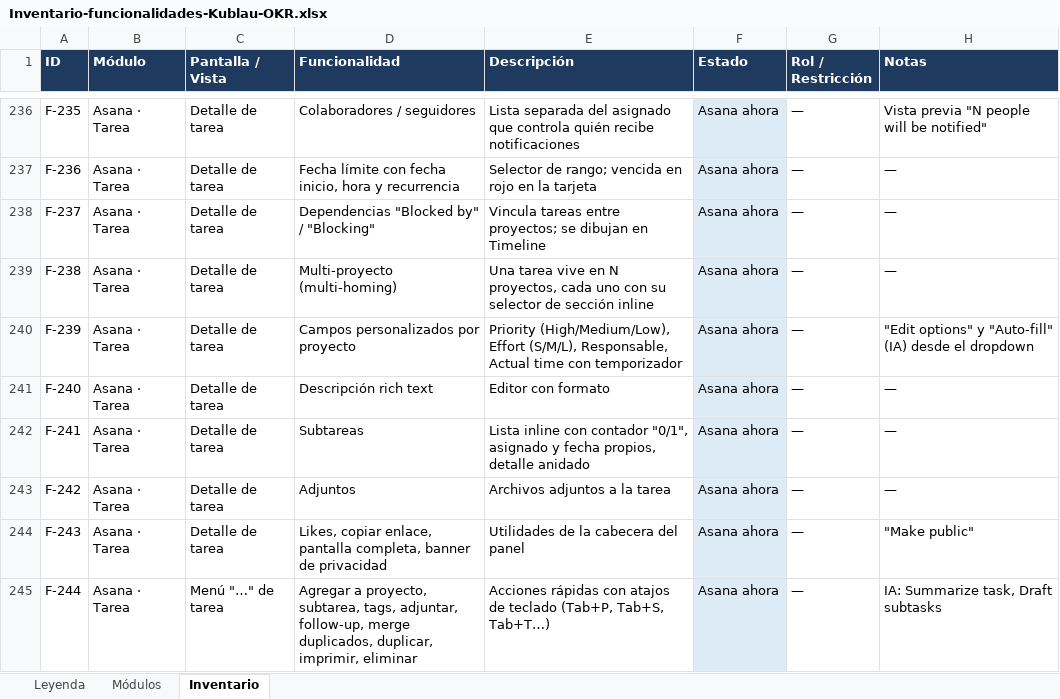
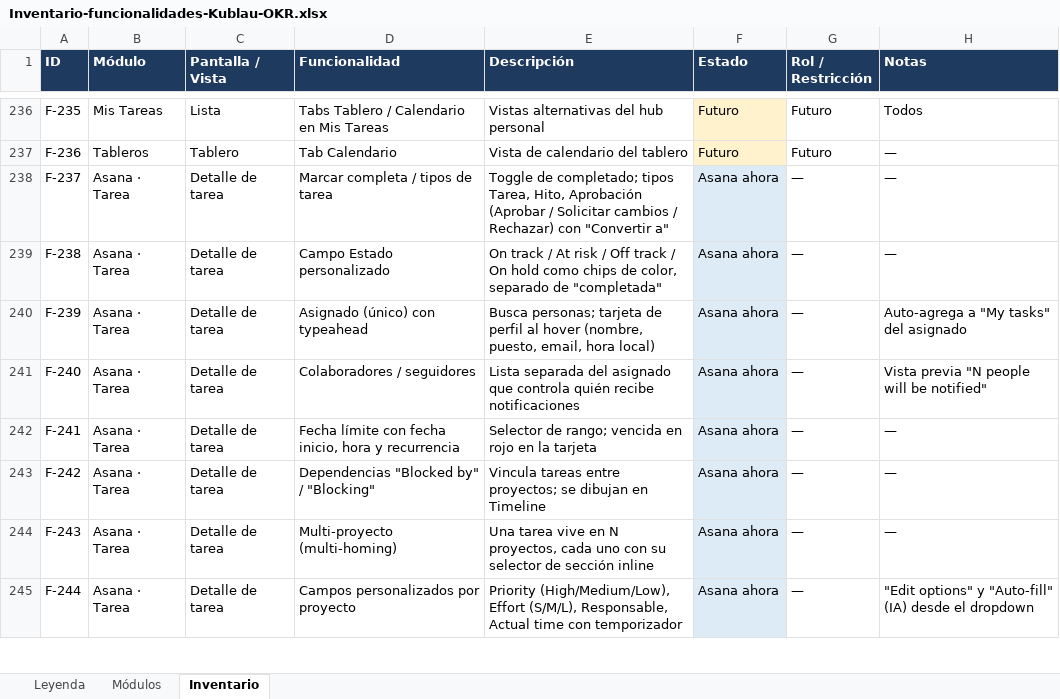
Before and after one commit to betobetobetokublau/OKRS, an Excel workbook: docs/Inventario-funcionalidades-Kublau-OKR.xlsx, sheet Inventario, drawn as a sheet; only a part is shown, gaps mark what is left out; values as stored, in another font and other column widths than the file's, no borders; charts and pictures not drawn; the diff covers the shown part only; the diff names each change by its address in the sheet, - before the commit and + after, or states it on an @@ line.

```diff
--- a/docs/Inventario-funcionalidades-Kublau-OKR.xlsx (sheet Inventario)
+++ b/docs/Inventario-funcionalidades-Kublau-OKR.xlsx (sheet Inventario)
-B236 (Módulo): Asana · Tarea
+B236 (Módulo): Mis Tareas
-C236 (Pantalla / Vista): Detalle de tarea
+C236 (Pantalla / Vista): Lista
-D236 (Funcionalidad): Colaboradores / seguidores
+D236 (Funcionalidad): Tabs Tablero / Calendario en Mis Tareas
-E236 (Descripción): Lista separada del asignado que controla quién recibe notificaciones
+E236 (Descripción): Vistas alternativas del hub personal
-F236:F237 (Estado): Asana ahora
+F236:F237 (Estado): Futuro
-F236:F237 fill: #DDEBF7
+F236:F237 fill: #FFF2CC
-G236:G237 (Rol / Restricción): —
+G236:G237 (Rol / Restricción): Futuro
-H236 (Notas): Vista previa "N people will be notified"
+H236 (Notas): Todos
-B237 (Módulo): Asana · Tarea
+B237 (Módulo): Tableros
-C237 (Pantalla / Vista): Detalle de tarea
+C237 (Pantalla / Vista): Tablero
-D237 (Funcionalidad): Fecha límite con fecha inicio, hora y recurrencia
+D237 (Funcionalidad): Tab Calendario
-E237 (Descripción): Selector de rango; vencida en rojo en la tarjeta
+E237 (Descripción): Vista de calendario del tablero
-D238 (Funcionalidad): Dependencias "Blocked by" / "Blocking"
+D238 (Funcionalidad): Marcar completa / tipos de tarea
-E238 (Descripción): Vincula tareas entre proyectos; se dibujan en Timeline
+E238 (Descripción): Toggle de completado; tipos Tarea, Hito, Aprobación (Aprobar / Solicitar cambios / Rechazar) con "Convertir a"
-D239 (Funcionalidad): Multi-proyecto (multi-homing)
+D239 (Funcionalidad): Campo Estado personalizado
-E239 (Descripción): Una tarea vive en N proyectos, cada uno con su selector de sección inline
+E239 (Descripción): On track / At risk / Off track / On hold como chips de color, separado de "completada"
-D240 (Funcionalidad): Campos personalizados por proyecto
+D240 (Funcionalidad): Asignado (único) con typeahead
-E240 (Descripción): Priority (High/Medium/Low), Effort (S/M/L), Responsable, Actual time con temporizador
+E240 (Descripción): Busca personas; tarjeta de perfil al hover (nombre, puesto, email, hora local)
-H240 (Notas): "Edit options" y "Auto-fill" (IA) desde el dropdown
+H240 (Notas): Auto-agrega a "My tasks" del asignado
-D241 (Funcionalidad): Descripción rich text
+D241 (Funcionalidad): Colaboradores / seguidores
-E241 (Descripción): Editor con formato
+E241 (Descripción): Lista separada del asignado que controla quién recibe notificaciones
-H241 (Notas): —
+H241 (Notas): Vista previa "N people will be notified"
-D242 (Funcionalidad): Subtareas
+D242 (Funcionalidad): Fecha límite con fecha inicio, hora y recurrencia
-E242 (Descripción): Lista inline con contador "0/1", asignado y fecha propios, detalle anidado
+E242 (Descripción): Selector de rango; vencida en rojo en la tarjeta
-D243 (Funcionalidad): Adjuntos
+D243 (Funcionalidad): Dependencias "Blocked by" / "Blocking"
-E243 (Descripción): Archivos adjuntos a la tarea
+E243 (Descripción): Vincula tareas entre proyectos; se dibujan en Timeline
-D244 (Funcionalidad): Likes, copiar enlace, pantalla completa, banner de privacidad
+D244 (Funcionalidad): Multi-proyecto (multi-homing)
-E244 (Descripción): Utilidades de la cabecera del panel
+E244 (Descripción): Una tarea vive en N proyectos, cada uno con su selector de sección inline
-H244 (Notas): "Make public"
+H244 (Notas): —
-C245 (Pantalla / Vista): Menú "…" de tarea
+C245 (Pantalla / Vista): Detalle de tarea
-D245 (Funcionalidad): Agregar a proyecto, subtarea, tags, adjuntar, follow-up, merge duplicados, duplicar, imprimir, eliminar
+D245 (Funcionalidad): Campos personalizados por proyecto
-E245 (Descripción): Acciones rápidas con atajos de teclado (Tab+P, Tab+S, Tab+T…)
+E245 (Descripción): Priority (High/Medium/Low), Effort (S/M/L), Responsable, Actual time con temporizador
-H245 (Notas): IA: Summarize task, Draft subtasks
+H245 (Notas): "Edit options" y "Auto-fill" (IA) desde el dropdown
```
Also changed, not shown: 5 added rows, 130 edited cells and cell formats elsewhere in this sheet, sheet Módulos.
